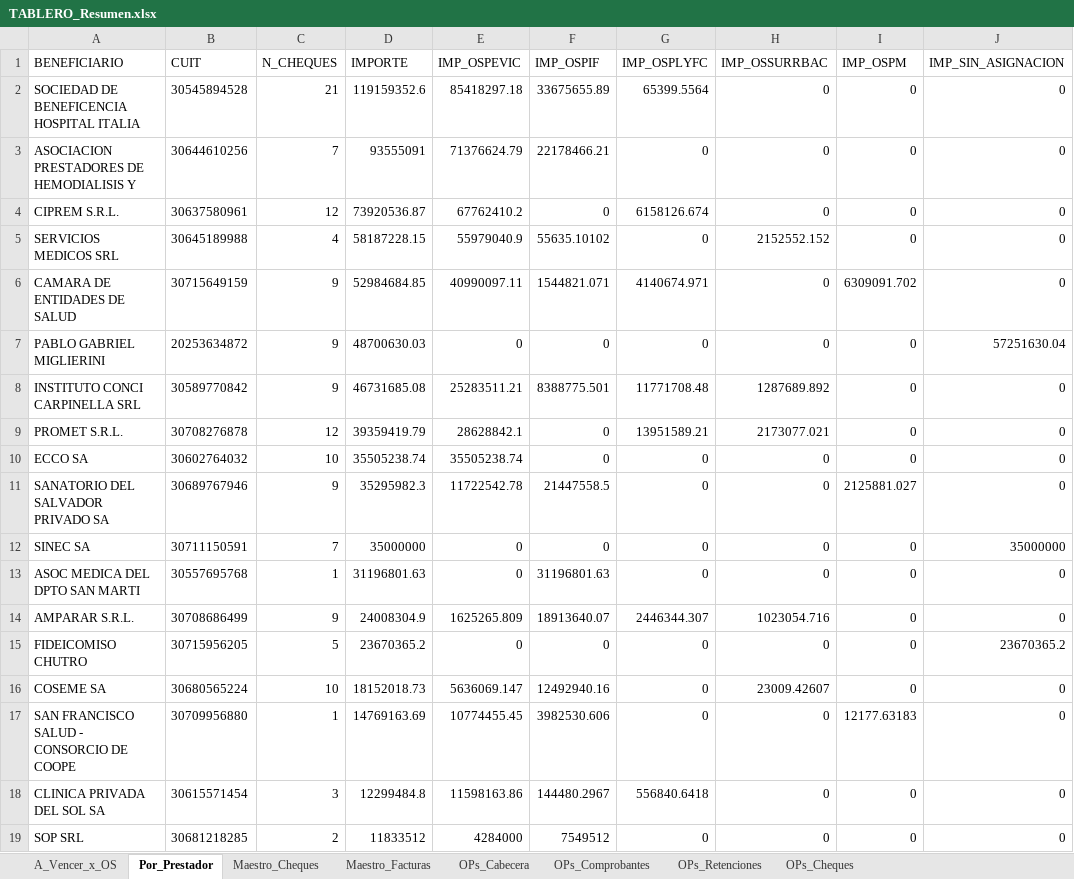
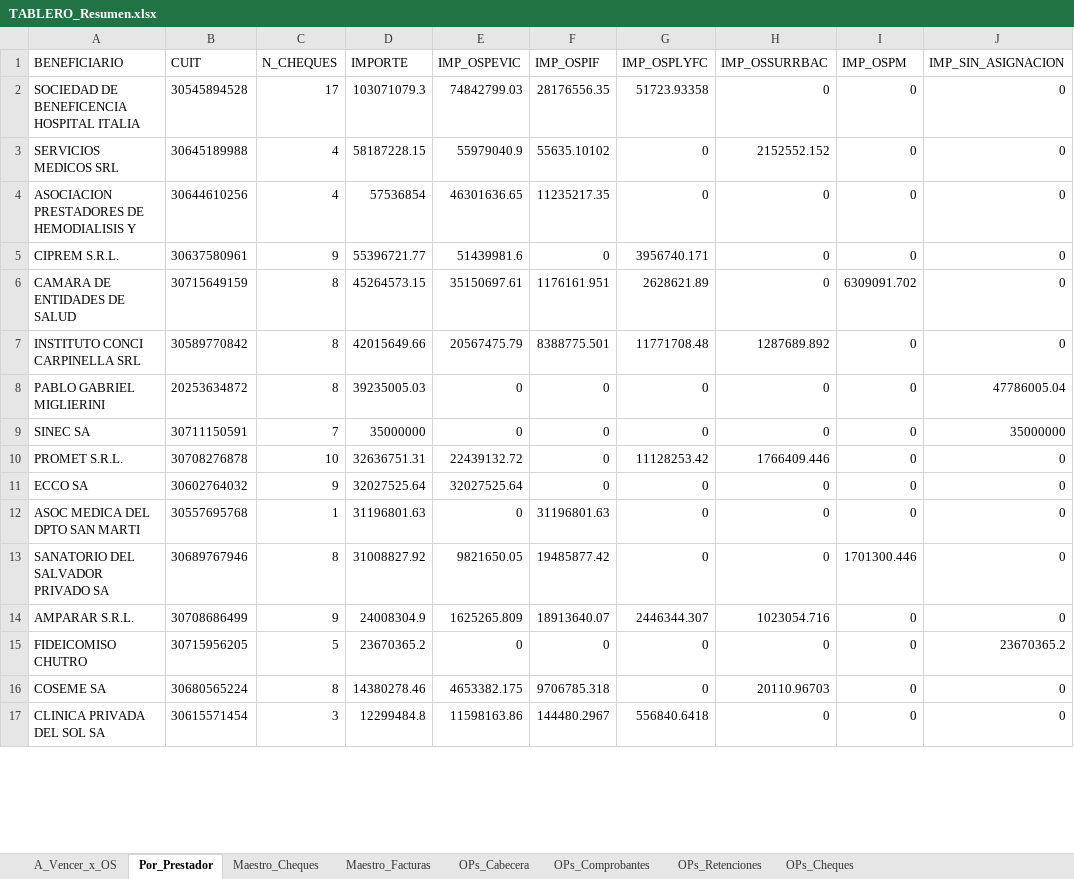
Before and after one commit to francolunaklick-web/GRIFFTABLEROS, an Excel workbook: cuentas_a_pagar/TABLERO_Resumen.xlsx, sheet Por_Prestador, drawn as a sheet; only a part is shown; values as stored, in another font and other column widths than the file's, no borders; removed rows and columns are numbered as before the commit, all else as after; the diff covers the shown part only; the diff names each change by its address in the sheet, - before the commit and + after, or states it on an @@ line.

```diff
--- a/cuentas_a_pagar/TABLERO_Resumen.xlsx (sheet Por_Prestador)
+++ b/cuentas_a_pagar/TABLERO_Resumen.xlsx (sheet Por_Prestador)
-C2 (N_CHEQUES): 21
+C2 (N_CHEQUES): 17
-D2 (IMPORTE): 119159352.6
+D2 (IMPORTE): 103071079.3
-E2 (IMP_OSPEVIC): 85418297.18
+E2 (IMP_OSPEVIC): 74842799.03
-F2 (IMP_OSPIF): 33675655.89
+F2 (IMP_OSPIF): 28176556.35
-G2 (IMP_OSPLYFC): 65399.5564
+G2 (IMP_OSPLYFC): 51723.93358
-row 3: ASOCIACION PRESTADORES DE HEMODIALISIS Y | 30644610256 | 7 | 93555091 | 71376624.79 | 22178466.21 | 0 | 0 | 0 | 0
-row 4: CIPREM S.R.L. | 30637580961 | 12 | 73920536.87 | 67762410.2 | 0 | 6158126.674 | 0 | 0 | 0
+row 4: ASOCIACION PRESTADORES DE HEMODIALISIS Y | 30644610256 | 4 | 57536854 | 46301636.65 | 11235217.35 | 0 | 0 | 0 | 0
+row 5: CIPREM S.R.L. | 30637580961 | 9 | 55396721.77 | 51439981.6 | 0 | 3956740.171 | 0 | 0 | 0
-C6 (N_CHEQUES): 9
+C6 (N_CHEQUES): 8
-D6 (IMPORTE): 52984684.85
+D6 (IMPORTE): 45264573.15
-E6 (IMP_OSPEVIC): 40990097.11
+E6 (IMP_OSPEVIC): 35150697.61
-F6 (IMP_OSPIF): 1544821.071
+F6 (IMP_OSPIF): 1176161.951
-G6 (IMP_OSPLYFC): 4140674.971
+G6 (IMP_OSPLYFC): 2628621.89
-row 7: PABLO GABRIEL MIGLIERINI | 20253634872 | 9 | 48700630.03 | 0 | 0 | 0 | 0 | 0 | 57251630.04
-C7 (N_CHEQUES): 9
+C7 (N_CHEQUES): 8
-D7 (IMPORTE): 46731685.08
+D7 (IMPORTE): 42015649.66
-E7 (IMP_OSPEVIC): 25283511.21
+E7 (IMP_OSPEVIC): 20567475.79
-row 9: PROMET S.R.L. | 30708276878 | 12 | 39359419.79 | 28628842.1 | 0 | 13951589.21 | 2173077.021 | 0 | 0
-row 10: ECCO SA | 30602764032 | 10 | 35505238.74 | 35505238.74 | 0 | 0 | 0 | 0 | 0
-row 11: SANATORIO DEL SALVADOR PRIVADO SA | 30689767946 | 9 | 35295982.3 | 11722542.78 | 21447558.5 | 0 | 0 | 2125881.027 | 0
+row 8: PABLO GABRIEL MIGLIERINI | 20253634872 | 8 | 39235005.03 | 0 | 0 | 0 | 0 | 0 | 47786005.04
+row 10: PROMET S.R.L. | 30708276878 | 10 | 32636751.31 | 22439132.72 | 0 | 11128253.42 | 1766409.446 | 0 | 0
+row 11: ECCO SA | 30602764032 | 9 | 32027525.64 | 32027525.64 | 0 | 0 | 0 | 0 | 0
+row 13: SANATORIO DEL SALVADOR PRIVADO SA | 30689767946 | 8 | 31008827.92 | 9821650.05 | 19485877.42 | 0 | 0 | 1701300.446 | 0
-C16 (N_CHEQUES): 10
+C16 (N_CHEQUES): 8
-D16 (IMPORTE): 18152018.73
+D16 (IMPORTE): 14380278.46
-E16 (IMP_OSPEVIC): 5636069.147
+E16 (IMP_OSPEVIC): 4653382.175
-F16 (IMP_OSPIF): 12492940.16
+F16 (IMP_OSPIF): 9706785.318
-H16 (IMP_OSSURRBAC): 23009.42607
+H16 (IMP_OSSURRBAC): 20110.96703
-row 17: SAN FRANCISCO SALUD - CONSORCIO DE COOPE | 30709956880 | 1 | 14769163.69 | 10774455.45 | 3982530.606 | 0 | 0 | 12177.63183 | 0
-row 19: SOP SRL | 30681218285 | 2 | 11833512 | 4284000 | 7549512 | 0 | 0 | 0 | 0
```
Also changed, not shown: 15 added rows, 14 removed rows and 24 edited cells elsewhere in this sheet, sheet Maestro_Cheques, sheet Maestro_Facturas, sheet A_Vencer_x_OS, estado_resultado/TABLERO_Resumen.xlsx, flujo_bancario/TABLERO_Resumen.xlsx, 15 other files.
